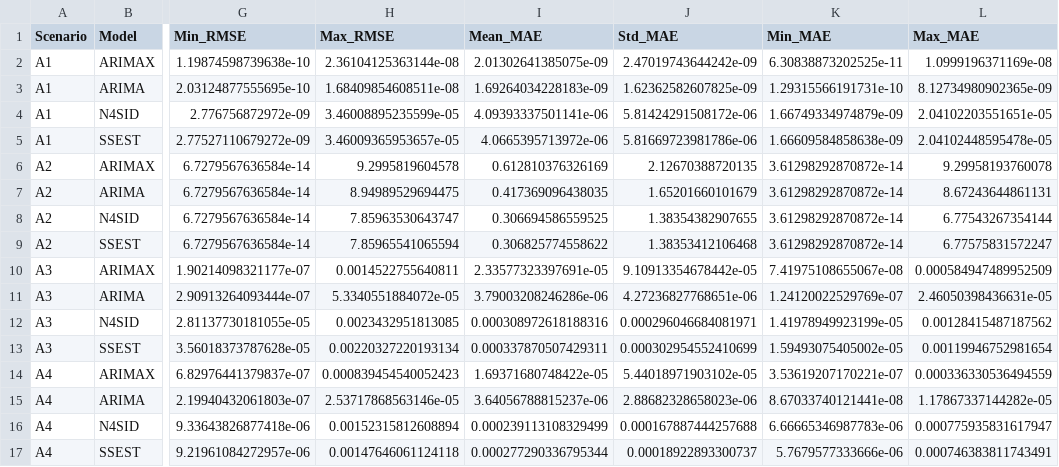
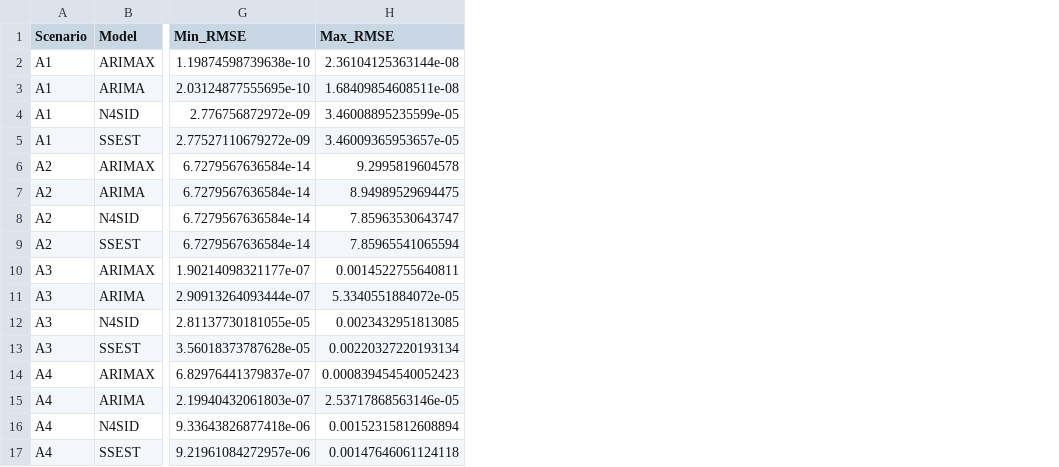
Before and after one commit to Kaahin-19/hybrid-epidemic-forecasting, a CSV file: results/scores/partA_03_model_performance_summary.csv, drawn as a sheet; only a part is shown, gaps mark what is left out; the diff names each change by its address in the sheet, - before the commit and + after, or states it on an @@ line.

Commit message:
feat: Introduce a complete epidemic forecasting pipeline, including synthetic data generation, model training, evaluation, and result plotting.

```diff
--- a/results/scores/partA_03_model_performance_summary.csv
+++ b/results/scores/partA_03_model_performance_summary.csv
-column I (Mean_MAE), rows 2-17: 2.01302641385075e-09 | 1.69264034228183e-09 | 4.09393337501141e-06 | 4.0665395713972e-06 | 0.612810376326169 | 0.417369096438035 | 0.306694586559525 | 0.306825774558622 | 2.33577323397691e-05 | 3.79003208246286e-06 | 0.000308972618188316 | 0.000337870507429311 | 1.69371680748422e-05 | 3.64056788815237e-06 | 0.000239113108329499 | 0.000277290336795344
-column J (Std_MAE), rows 2-17: 2.47019743644242e-09 | 1.62362582607825e-09 | 5.81424291508172e-06 | 5.81669723981786e-06 | 2.12670388720135 | 1.65201660101679 | 1.38354382907655 | 1.38353412106468 | 9.10913354678442e-05 | 4.27236827768651e-06 | 0.000296046684081971 | 0.000302954552410699 | 5.44018971903102e-05 | 2.88682328658023e-06 | 0.000167887444257688 | 0.00018922893300737
-column K (Min_MAE), rows 2-17: 6.30838873202525e-11 | 1.29315566191731e-10 | 1.66749334974879e-09 | 1.66609584858638e-09 | 3.61298292870872e-14 | 3.61298292870872e-14 | 3.61298292870872e-14 | 3.61298292870872e-14 | 7.41975108655067e-08 | 1.24120022529769e-07 | 1.41978949923199e-05 | 1.59493075405002e-05 | 3.53619207170221e-07 | 8.67033740121441e-08 | 6.66665346987783e-06 | 5.7679577333666e-06
-column L (Max_MAE), rows 2-17: 1.0999196371169e-08 | 8.12734980902365e-09 | 2.04102203551651e-05 | 2.04102448595478e-05 | 9.29958193760078 | 8.67243644861131 | 6.77543267354144 | 6.77575831572247 | 0.000584947489952509 | 2.46050398436631e-05 | 0.00128415487187562 | 0.00119946752981654 | 0.000336330536494559 | 1.17867337144282e-05 | 0.000775935831617947 | 0.000746383811743491
```
Also changed, not shown: 21 other files.
